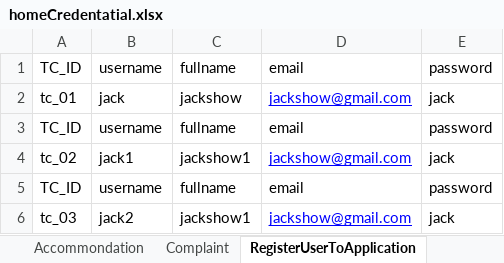
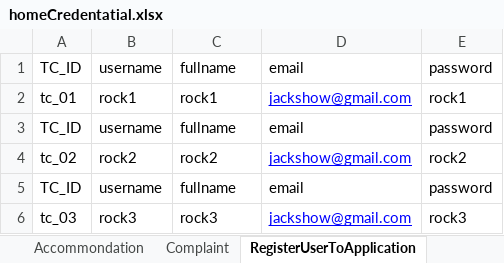
Before and after one commit to sachinRJDS/House_Rental_webdriverio, an Excel workbook: homeCredentatial.xlsx, sheet RegisterUserToApplication, drawn as a sheet; values as stored, in another font and other column widths than the file's, no borders; the diff names each change by its address in the sheet, - before the commit and + after, or states it on an @@ line.

```diff
--- a/homeCredentatial.xlsx (sheet RegisterUserToApplication)
+++ b/homeCredentatial.xlsx (sheet RegisterUserToApplication)
-B2: jack
+B2: rock1
-C2: jackshow
+C2: rock1
-E2: jack
+E2: rock1
-B4: jack1
+B4: rock2
-C4: jackshow1
+C4: rock2
-E4: jack
+E4: rock2
-B6: jack2
+B6: rock3
-C6: jackshow1
+C6: rock3
-E6: jack
+E6: rock3
```
Also changed, not shown: sheet Accommondation, 17 other files.
